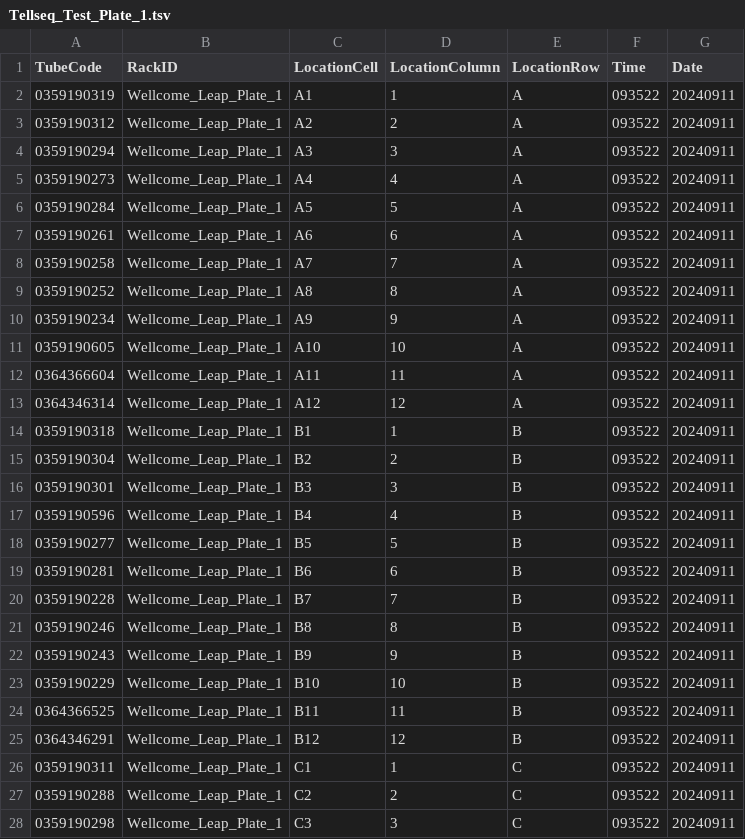
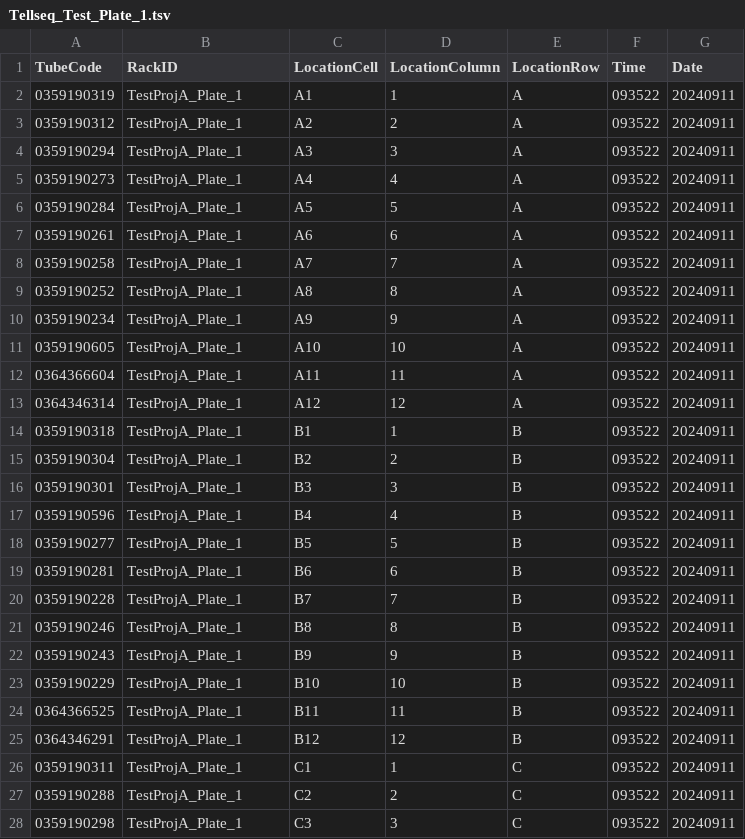
Before and after one commit to biocore/metagenomics_pooling_notebook, a TSV file: notebooks/test_data/Plate_Maps/Tellseq_Test_Plate_1.tsv, drawn as a sheet; only a part is shown; the diff covers the shown part only.

```diff
--- a/notebooks/test_data/Plate_Maps/Tellseq_Test_Plate_1.tsv
+++ b/notebooks/test_data/Plate_Maps/Tellseq_Test_Plate_1.tsv
@@ -1,28 +1,28 @@
 TubeCode	RackID	LocationCell	LocationColumn	LocationRow	Time	Date
-0359190319	Wellcome_Leap_Plate_1	A1	1	A	093522	20240911
-0359190312	Wellcome_Leap_Plate_1	A2	2	A	093522	20240911
-0359190294	Wellcome_Leap_Plate_1	A3	3	A	093522	20240911
-0359190273	Wellcome_Leap_Plate_1	A4	4	A	093522	20240911
-0359190284	Wellcome_Leap_Plate_1	A5	5	A	093522	20240911
-0359190261	Wellcome_Leap_Plate_1	A6	6	A	093522	20240911
-0359190258	Wellcome_Leap_Plate_1	A7	7	A	093522	20240911
-0359190252	Wellcome_Leap_Plate_1	A8	8	A	093522	20240911
-0359190234	Wellcome_Leap_Plate_1	A9	9	A	093522	20240911
-0359190605	Wellcome_Leap_Plate_1	A10	10	A	093522	20240911
-0364366604	Wellcome_Leap_Plate_1	A11	11	A	093522	20240911
-0364346314	Wellcome_Leap_Plate_1	A12	12	A	093522	20240911
-0359190318	Wellcome_Leap_Plate_1	B1	1	B	093522	20240911
-0359190304	Wellcome_Leap_Plate_1	B2	2	B	093522	20240911
-0359190301	Wellcome_Leap_Plate_1	B3	3	B	093522	20240911
-0359190596	Wellcome_Leap_Plate_1	B4	4	B	093522	20240911
-0359190277	Wellcome_Leap_Plate_1	B5	5	B	093522	20240911
-0359190281	Wellcome_Leap_Plate_1	B6	6	B	093522	20240911
-0359190228	Wellcome_Leap_Plate_1	B7	7	B	093522	20240911
-0359190246	Wellcome_Leap_Plate_1	B8	8	B	093522	20240911
-0359190243	Wellcome_Leap_Plate_1	B9	9	B	093522	20240911
-0359190229	Wellcome_Leap_Plate_1	B10	10	B	093522	20240911
-0364366525	Wellcome_Leap_Plate_1	B11	11	B	093522	20240911
-0364346291	Wellcome_Leap_Plate_1	B12	12	B	093522	20240911
-0359190311	Wellcome_Leap_Plate_1	C1	1	C	093522	20240911
-0359190288	Wellcome_Leap_Plate_1	C2	2	C	093522	20240911
-0359190298	Wellcome_Leap_Plate_1	C3	3	C	093522	20240911
+0359190319	TestProjA_Plate_1	A1	1	A	093522	20240911
+0359190312	TestProjA_Plate_1	A2	2	A	093522	20240911
+0359190294	TestProjA_Plate_1	A3	3	A	093522	20240911
+0359190273	TestProjA_Plate_1	A4	4	A	093522	20240911
+0359190284	TestProjA_Plate_1	A5	5	A	093522	20240911
+0359190261	TestProjA_Plate_1	A6	6	A	093522	20240911
+0359190258	TestProjA_Plate_1	A7	7	A	093522	20240911
+0359190252	TestProjA_Plate_1	A8	8	A	093522	20240911
+0359190234	TestProjA_Plate_1	A9	9	A	093522	20240911
+0359190605	TestProjA_Plate_1	A10	10	A	093522	20240911
+0364366604	TestProjA_Plate_1	A11	11	A	093522	20240911
+0364346314	TestProjA_Plate_1	A12	12	A	093522	20240911
+0359190318	TestProjA_Plate_1	B1	1	B	093522	20240911
+0359190304	TestProjA_Plate_1	B2	2	B	093522	20240911
+0359190301	TestProjA_Plate_1	B3	3	B	093522	20240911
+0359190596	TestProjA_Plate_1	B4	4	B	093522	20240911
+0359190277	TestProjA_Plate_1	B5	5	B	093522	20240911
+0359190281	TestProjA_Plate_1	B6	6	B	093522	20240911
+0359190228	TestProjA_Plate_1	B7	7	B	093522	20240911
+0359190246	TestProjA_Plate_1	B8	8	B	093522	20240911
+0359190243	TestProjA_Plate_1	B9	9	B	093522	20240911
+0359190229	TestProjA_Plate_1	B10	10	B	093522	20240911
+0364366525	TestProjA_Plate_1	B11	11	B	093522	20240911
+0364346291	TestProjA_Plate_1	B12	12	B	093522	20240911
+0359190311	TestProjA_Plate_1	C1	1	C	093522	20240911
+0359190288	TestProjA_Plate_1	C2	2	C	093522	20240911
+0359190298	TestProjA_Plate_1	C3	3	C	093522	20240911
```
Also changed, not shown: 69 edited cells elsewhere in this file, notebooks/test_data/Plate_Maps/Tellseq_Test_Plate_2.tsv, notebooks/test_output/SampleSheets/YYYY_MM_DD_Celeste_Adaptation_12986_16_17_18_21_matrix_samplesheet_iseq.csv, 49 other files.
